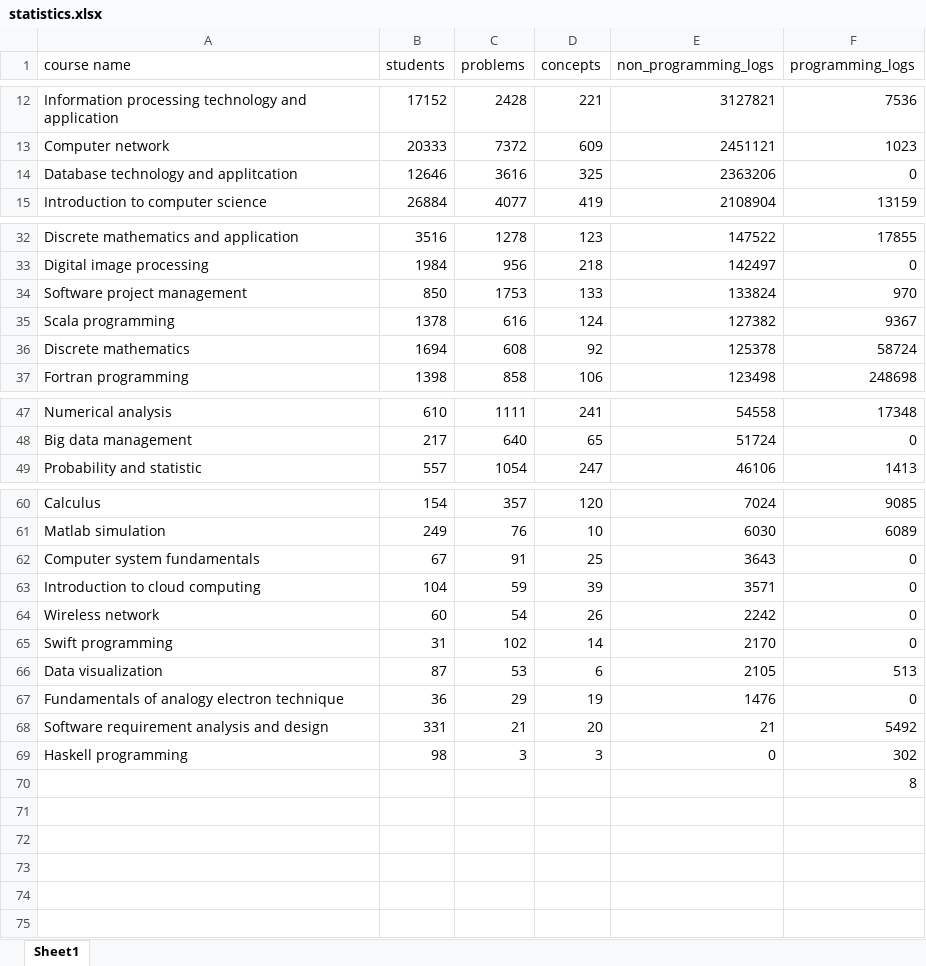
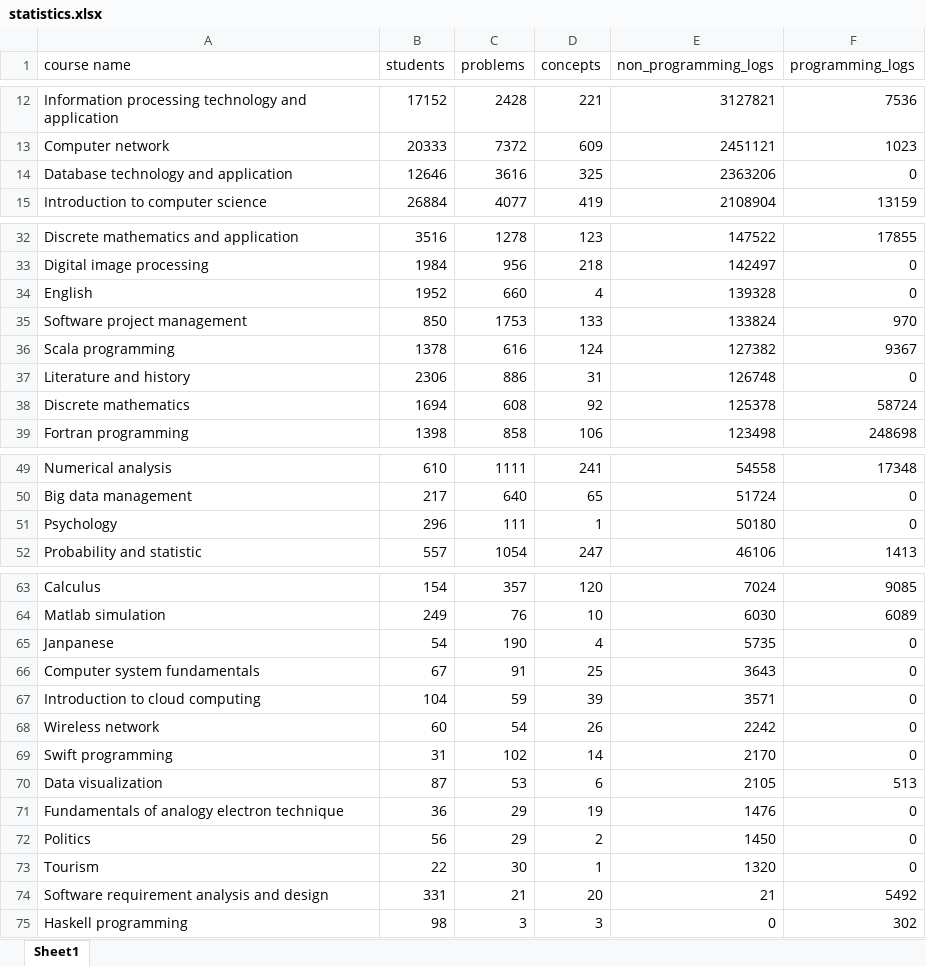
Before and after one commit to wahr0411/PTADisc, an Excel workbook: statistics.xlsx, sheet Sheet1, drawn as a sheet; only a part is shown, gaps mark what is left out; values as stored, in another font and other column widths than the file's, no borders; removed rows and columns are numbered as before the commit, all else as after; the diff names each change by its address in the sheet, - before the commit and + after, or states it on an @@ line.

Commit message:
update 6 courses

```diff
--- a/statistics.xlsx (sheet Sheet1)
+++ b/statistics.xlsx (sheet Sheet1)
-A14 (course name): Database technology and applitcation
+A14 (course name): Database technology and application
+row 34: English | 1952 | 660 | 4 | 139328 | 0
+row 37: Literature and history | 2306 | 886 | 31 | 126748 | 0
+row 51: Psychology | 296 | 111 | 1 | 50180 | 0
+row 65: Janpanese | 54 | 190 | 4 | 5735 | 0
+row 72: Politics | 56 | 29 | 2 | 1450 | 0
+row 73: Tourism | 22 | 30 | 1 | 1320 | 0
-row 70:  |  |  |  |  | 8
```
